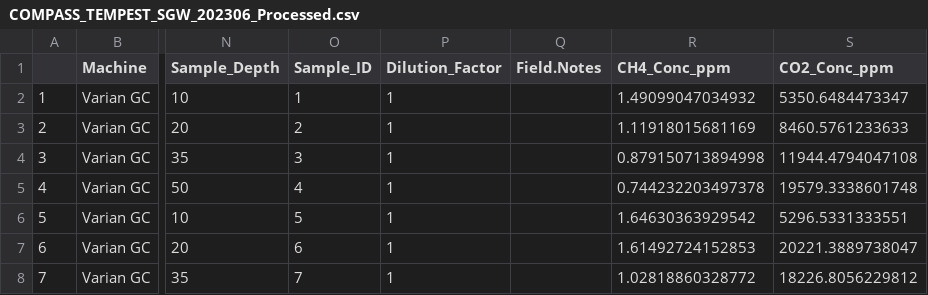
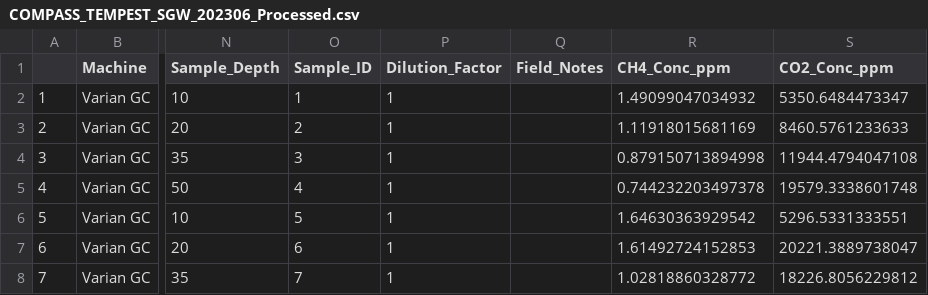
Before and after one commit to COMPASS-DOE/TEMPEST, a CSV file: Data/gas_wells/TEMPEST_SGW_2023_Data/2023 Processed Data/COMPASS_TEMPEST_SGW_202306_Processed.csv, drawn as a sheet; only a part is shown, gaps mark what is left out; the diff names each change by its address in the sheet, - before the commit and + after, or states it on an @@ line.

```diff
--- a/Data/gas_wells/TEMPEST_SGW_2023_Data/2023 Processed Data/COMPASS_TEMPEST_SGW_202306_Processed.csv
+++ b/Data/gas_wells/TEMPEST_SGW_2023_Data/2023 Processed Data/COMPASS_TEMPEST_SGW_202306_Processed.csv
-Q1: Field.Notes
+Q1: Field_Notes
```
Also changed, not shown: Data/gas_wells/TEMPEST_SGW_2023_Data/2023 Processed Data/COMPASS_TEMPEST_SGW_202310_Processed.csv, Data/gas_wells/TEMPEST_SGW_2023_Data/2023 Raw Data/COMPASS_TEMPEST_Varian_QAQC_2023.csv, 6 other files.
